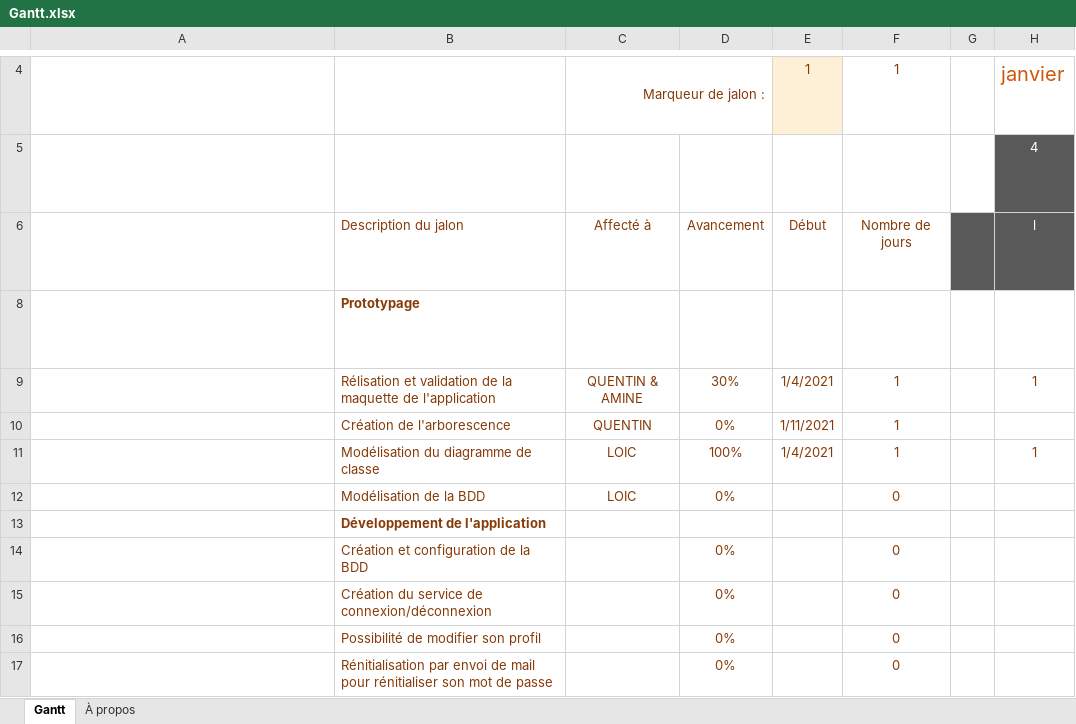
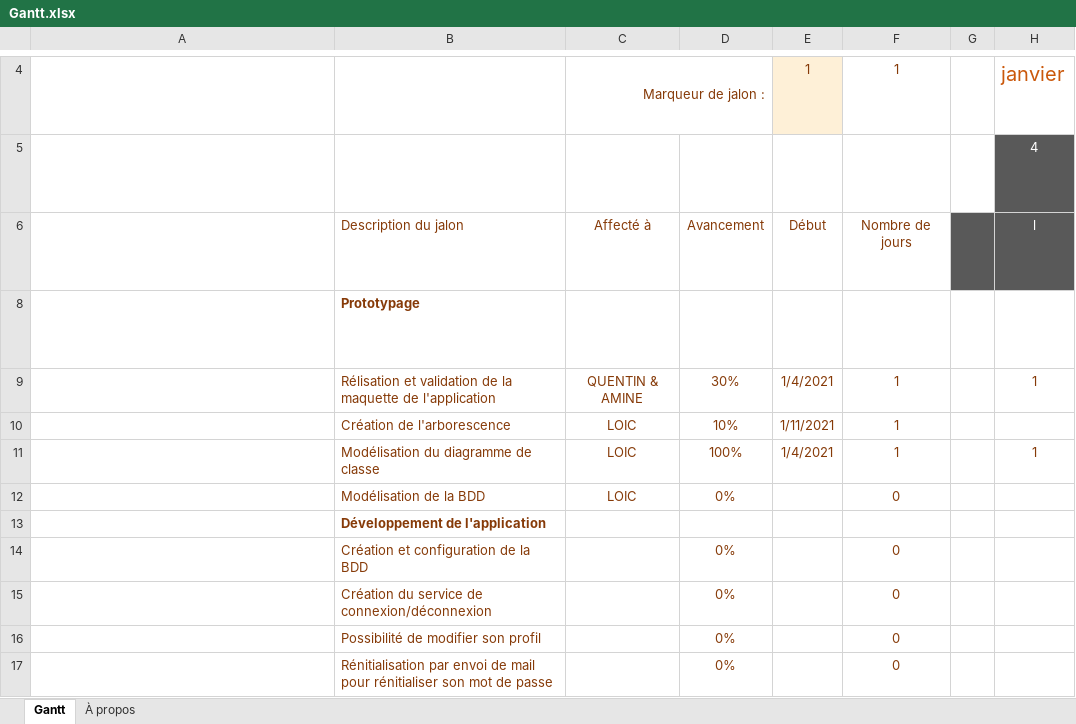
Before and after one commit to Aznlox/lycee, an Excel workbook: appli-lycee/Gantt.xlsx, sheet Gantt, drawn as a sheet; only a part is shown, gaps mark what is left out; long unchanged cells end in …; values as stored, in another font and other column widths than the file's, no borders; charts and pictures and conditional formats and table styles not drawn; the diff names each change by its address in the sheet, - before the commit and + after, or states it on an @@ line.

Commit message:
GANTT A JOUR

```diff
--- a/appli-lycee/Gantt.xlsx (sheet Gantt)
+++ b/appli-lycee/Gantt.xlsx (sheet Gantt)
-C10: QUENTIN
+C10: LOIC
-D10: 0%
+D10: 10%
```
